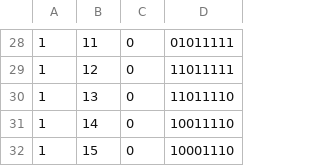
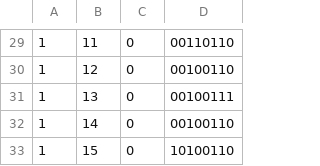
Before and after one commit to MStumpo/Dio, a CSV file: datasets/papa_gpt_generated.csv, drawn as a sheet; only a part is shown, gaps mark what is left out; the diff covers the shown part only.

```diff
--- a/datasets/papa_gpt_generated.csv
+++ b/datasets/papa_gpt_generated.csv
@@ -28,5 +29,5 @@
-1,11,0,01011111
-1,12,0,11011111
-1,13,0,11011110
-1,14,0,10011110
-1,15,0,10001110
+1,11,0,00110110
+1,12,0,00100110
+1,13,0,00100111
+1,14,0,00100110
+1,15,0,10100110
```
Also changed, not shown: 1 added row and 27 edited cells elsewhere in this file, 5 other files.
